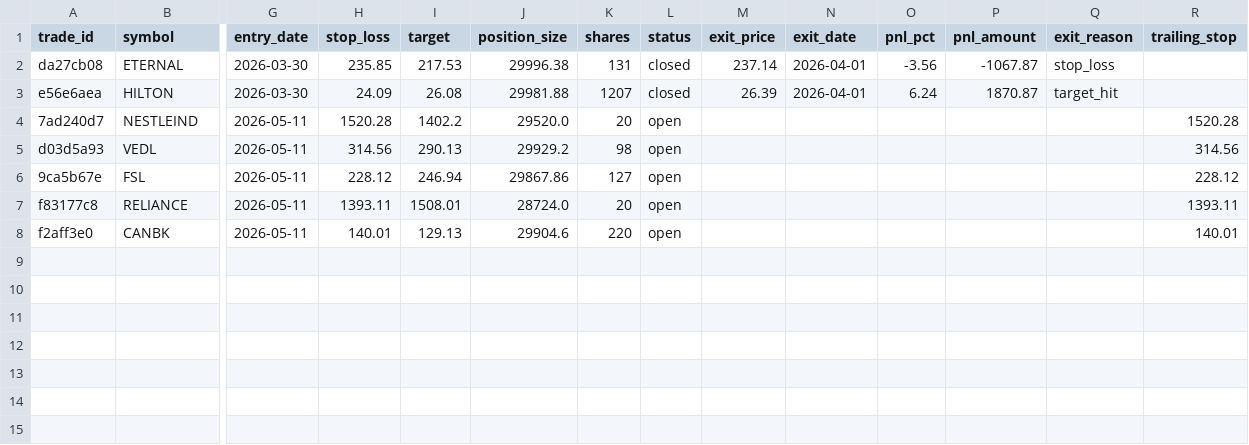
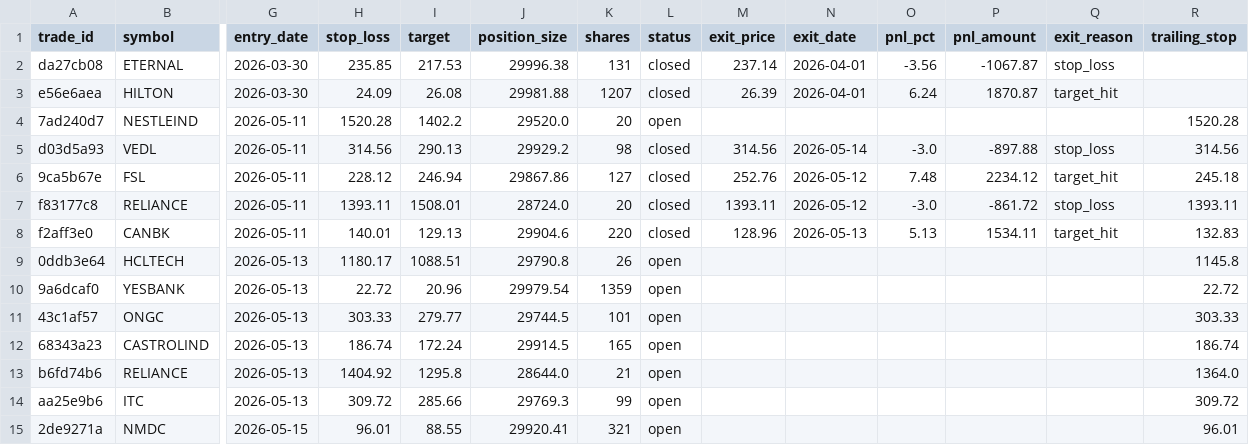
Before and after one commit to srewoo/agentX, a CSV file: backend/paper_trades/trades.csv, drawn as a sheet; only a part is shown, gaps mark what is left out; rows hold the shown columns only; the diff names each change by its address in the sheet, - before the commit and + after, or states it on an @@ line.

```diff
--- a/backend/paper_trades/trades.csv
+++ b/backend/paper_trades/trades.csv
-L5:L8 (status): open
+L5:L8 (status): closed
-M5 (exit_price): (empty)
+M5 (exit_price): 314.56
-N5 (exit_date): (empty)
+N5 (exit_date): 2026-05-14
-O5 (pnl_pct): (empty)
+O5 (pnl_pct): -3.0
-P5 (pnl_amount): (empty)
+P5 (pnl_amount): -897.88
-Q5 (exit_reason): (empty)
+Q5 (exit_reason): stop_loss
-M6 (exit_price): (empty)
+M6 (exit_price): 252.76
-N6:N7 (exit_date): (empty)
+N6:N7 (exit_date): 2026-05-12
-O6 (pnl_pct): (empty)
+O6 (pnl_pct): 7.48
-P6 (pnl_amount): (empty)
+P6 (pnl_amount): 2234.12
-Q6 (exit_reason): (empty)
+Q6 (exit_reason): target_hit
-R6 (trailing_stop): 228.12
+R6 (trailing_stop): 245.18
-M7 (exit_price): (empty)
+M7 (exit_price): 1393.11
-O7 (pnl_pct): (empty)
+O7 (pnl_pct): -3.0
-P7 (pnl_amount): (empty)
+P7 (pnl_amount): -861.72
-Q7 (exit_reason): (empty)
+Q7 (exit_reason): stop_loss
-M8 (exit_price): (empty)
+M8 (exit_price): 128.96
-N8 (exit_date): (empty)
+N8 (exit_date): 2026-05-13
-O8 (pnl_pct): (empty)
+O8 (pnl_pct): 5.13
-P8 (pnl_amount): (empty)
+P8 (pnl_amount): 1534.11
-Q8 (exit_reason): (empty)
+Q8 (exit_reason): target_hit
-R8 (trailing_stop): 140.01
+R8 (trailing_stop): 132.83
+row 9: 0ddb3e64 | HCLTECH | 2026-05-13 | 1180.17 | 1088.51 | 29790.8 | 26 | open |  |  |  |  |  | 1145.8
+row 10: 9a6dcaf0 | YESBANK | 2026-05-13 | 22.72 | 20.96 | 29979.54 | 1359 | open |  |  |  |  |  | 22.72
+row 11: 43c1af57 | ONGC | 2026-05-13 | 303.33 | 279.77 | 29744.5 | 101 | open |  |  |  |  |  | 303.33
+row 12: 68343a23 | CASTROLIND | 2026-05-13 | 186.74 | 172.24 | 29914.5 | 165 | open |  |  |  |  |  | 186.74
+row 13: b6fd74b6 | RELIANCE | 2026-05-13 | 1404.92 | 1295.8 | 28644.0 | 21 | open |  |  |  |  |  | 1364.0
+row 14: aa25e9b6 | ITC | 2026-05-13 | 309.72 | 285.66 | 29769.3 | 99 | open |  |  |  |  |  | 309.72
+row 15: 2de9271a | NMDC | 2026-05-15 | 96.01 | 88.55 | 29920.41 | 321 | open |  |  |  |  |  | 96.01
```
Also changed, not shown: backend/paper_trades/daily_log.csv, 50 other files.
